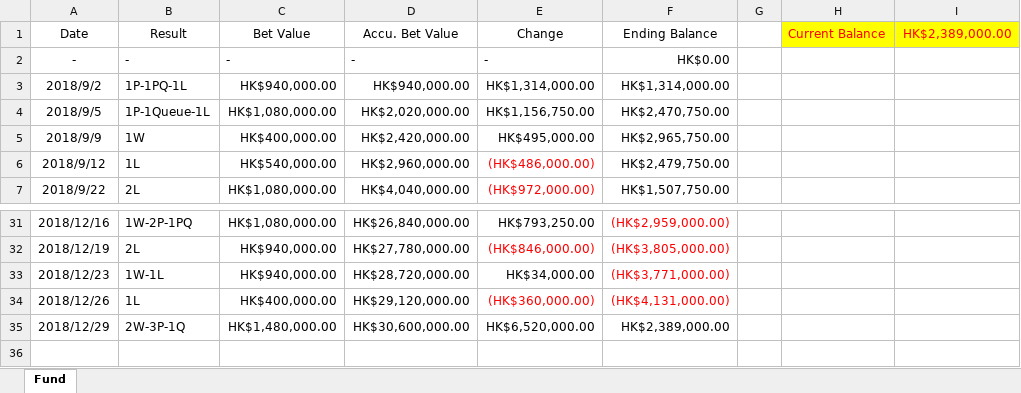
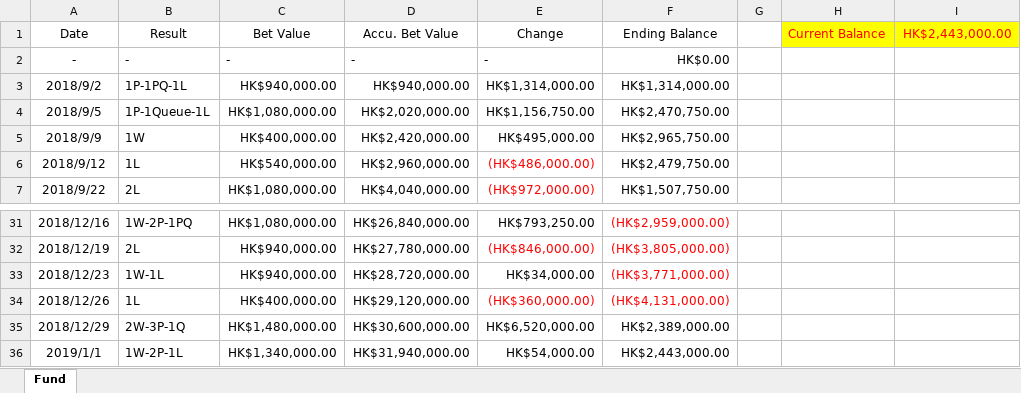
Before and after one commit to WagJK/horse-reports, an Excel workbook: project/convert/Horse Fund Balance (2018-2019).xlsm, sheet Fund, drawn as a sheet; only a part is shown, gaps mark what is left out; values as stored, in another font and other column widths than the file's, no borders; charts and pictures and table styles not drawn; the diff names each change by its address in the sheet, - before the commit and + after, or states it on an @@ line.

```diff
--- a/project/convert/Horse Fund Balance (2018-2019).xlsm (sheet Fund)
+++ b/project/convert/Horse Fund Balance (2018-2019).xlsm (sheet Fund)
-I1: HK$2,389,000.00
+I1: HK$2,443,000.00
+row 36: 2019/1/1 | 1W-2P-1L | HK$1,340,000.00 | HK$31,940,000.00 | HK$54,000.00 | HK$2,443,000.00
```
Also changed, not shown: charts or pictures, project/convert/Data Base (2018-2019).xlsx, project/convert/Horse Report.xlsx, 2 other files.
